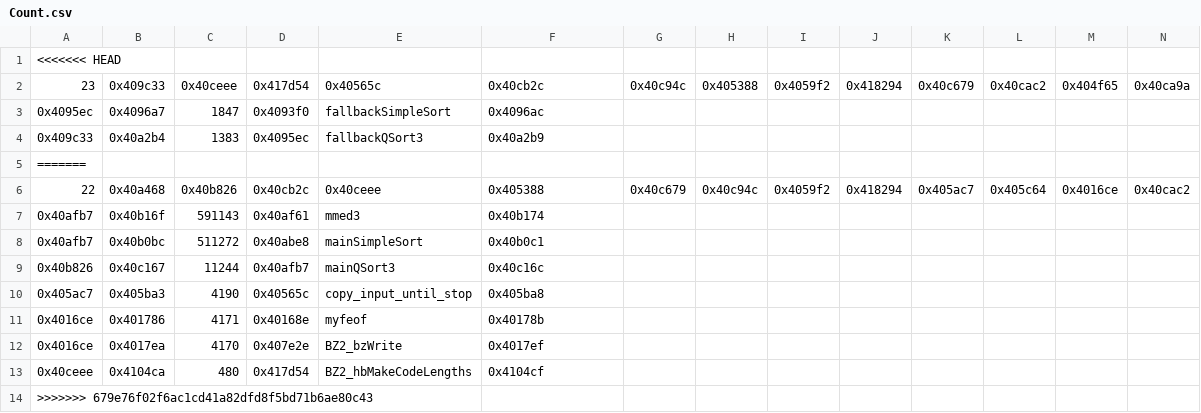
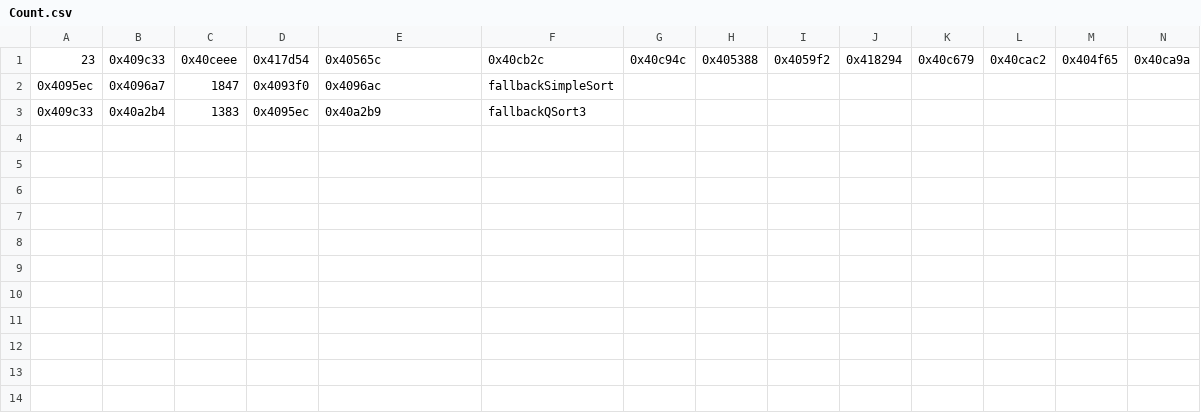
Before and after one commit to AssafKlein-tech/BinTransAndOpt, a CSV file: Project/Count.csv, drawn as a sheet; only a part is shown; removed rows and columns are numbered as before the commit, all else as after; rows hold the shown columns only; the diff names each change by its address in the sheet, - before the commit and + after, or states it on an @@ line.

```diff
--- a/Project/Count.csv
+++ b/Project/Count.csv
-row 1: <<<<<<< HEAD
-E2: fallbackSimpleSort
+E2: 0x4096ac
-F2: 0x4096ac
+F2: fallbackSimpleSort
-E3: fallbackQSort3
+E3: 0x40a2b9
-F3: 0x40a2b9
+F3: fallbackQSort3
-row 5: =======
-row 6: 22 | 0x40a468 | 0x40b826 | 0x40cb2c | 0x40ceee | 0x405388 | 0x40c679 | 0x40c94c | 0x4059f2 | 0x418294 | 0x405ac7 | 0x405c64 | 0x4016ce | 0x40cac2
-row 7: 0x40afb7 | 0x40b16f | 591143 | 0x40af61 | mmed3 | 0x40b174
-row 8: 0x40afb7 | 0x40b0bc | 511272 | 0x40abe8 | mainSimpleSort | 0x40b0c1
-row 9: 0x40b826 | 0x40c167 | 11244 | 0x40afb7 | mainQSort3 | 0x40c16c
-row 10: 0x405ac7 | 0x405ba3 | 4190 | 0x40565c | copy_input_until_stop | 0x405ba8
-row 11: 0x4016ce | 0x401786 | 4171 | 0x40168e | myfeof | 0x40178b
-row 12: 0x4016ce | 0x4017ea | 4170 | 0x407e2e | BZ2_bzWrite | 0x4017ef
-row 13: 0x40ceee | 0x4104ca | 480 | 0x417d54 | BZ2_hbMakeCodeLengths | 0x4104cf
-row 14: >>>>>>> 679e76f02f6ac1cd41a82dfd8f5bd71b6ae80c43
```
Also changed, not shown: 5 other files.
